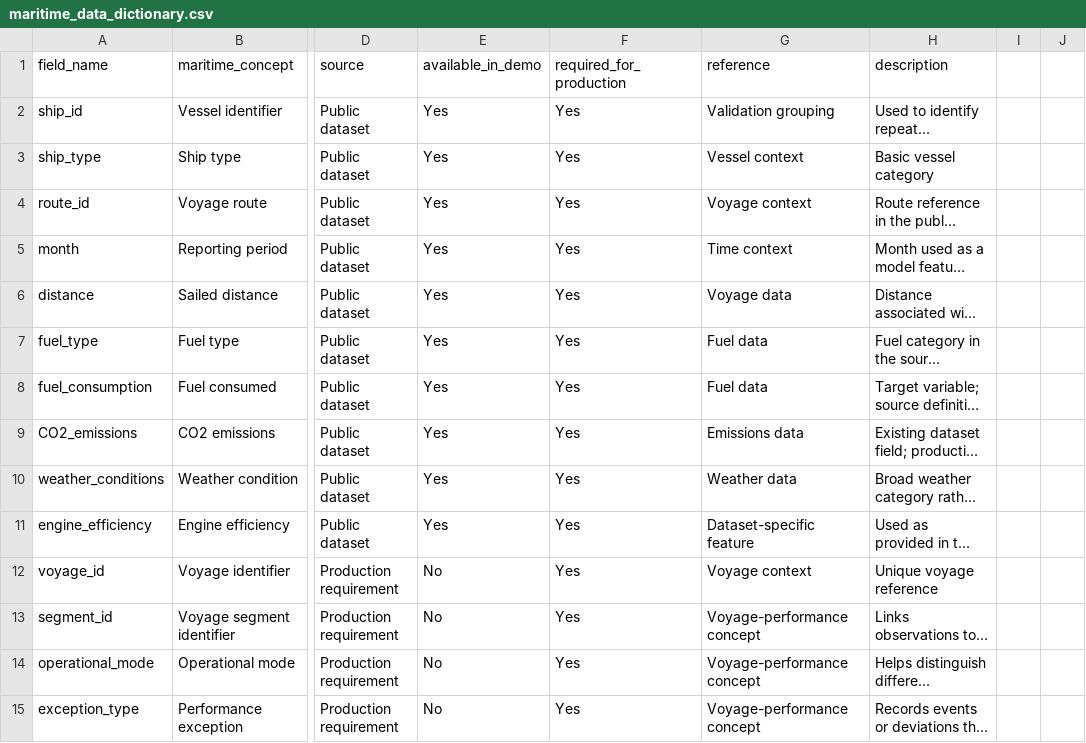
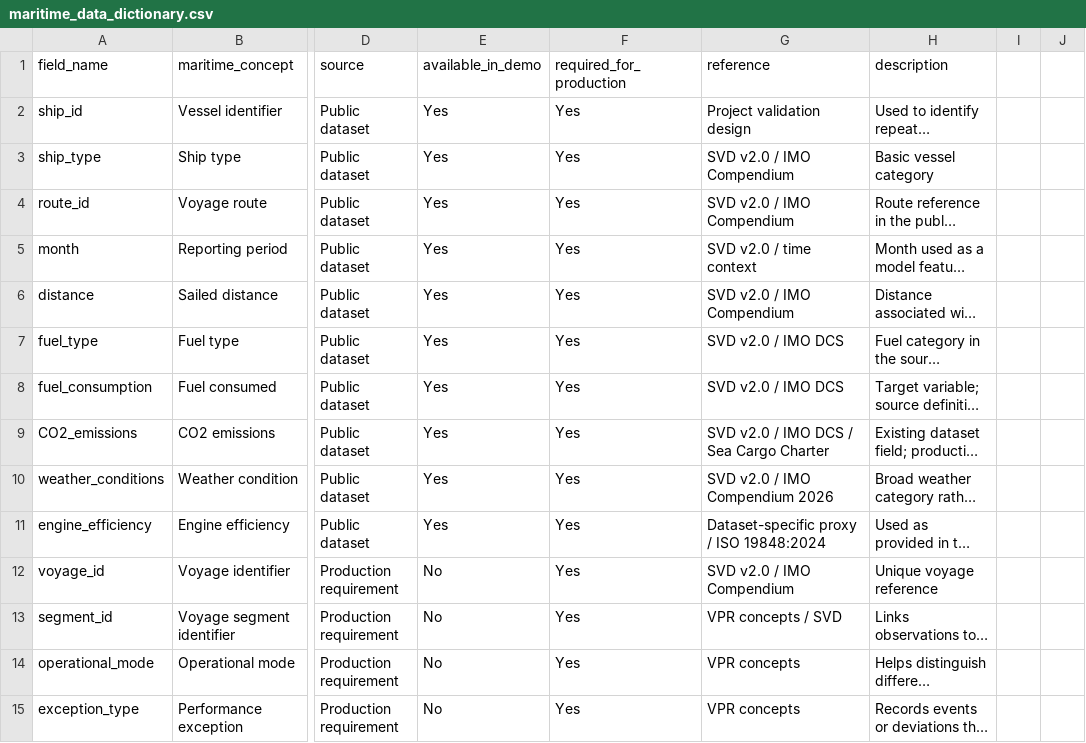
Before and after one commit to midhunrajds/voyage-fuel-optimizer, a CSV file: data/maritime_data_dictionary.csv, drawn as a sheet; only a part is shown, gaps mark what is left out; long unchanged cells end in …; the diff covers the shown part only; the diff names each change by its address in the sheet, - before the commit and + after, or states it on an @@ line.

Commit message:
Map production fields to current maritime references

```diff
--- a/data/maritime_data_dictionary.csv
+++ b/data/maritime_data_dictionary.csv
-G2 (reference): Validation grouping
+G2 (reference): Project validation design
-G3 (reference): Vessel context
+G3 (reference): SVD v2.0 / IMO Compendium
-G4 (reference): Voyage context
+G4 (reference): SVD v2.0 / IMO Compendium
-G5 (reference): Time context
+G5 (reference): SVD v2.0 / time context
-G6 (reference): Voyage data
+G6 (reference): SVD v2.0 / IMO Compendium
-G7:G8 (reference): Fuel data
+G7:G8 (reference): SVD v2.0 / IMO DCS
-G9 (reference): Emissions data
+G9 (reference): SVD v2.0 / IMO DCS / Sea Cargo Charter
-G10 (reference): Weather data
+G10 (reference): SVD v2.0 / IMO Compendium 2026
-G11 (reference): Dataset-specific feature
+G11 (reference): Dataset-specific proxy / ISO 19848:2024
-G12 (reference): Voyage context
+G12 (reference): SVD v2.0 / IMO Compendium
-G13 (reference): Voyage-performance concept
+G13 (reference): VPR concepts / SVD
-G14:G15 (reference): Voyage-performance concept
+G14:G15 (reference): VPR concepts
```
Also changed, not shown: 14 edited cells elsewhere in this file.
